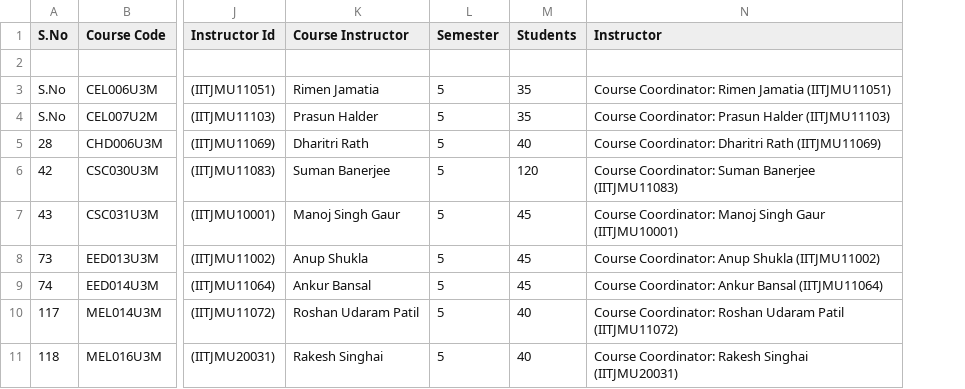
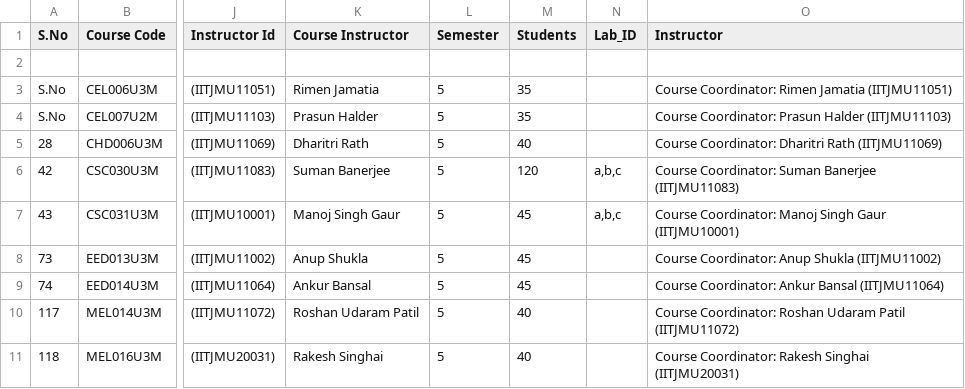
Before and after one commit to Aman-garg-IITian/Timetable-Generation-System, a CSV file: clean_data.csv, drawn as a sheet; only a part is shown, gaps mark what is left out; the diff names each change by its address in the sheet, - before the commit and + after, or states it on an @@ line.

Commit message:
completed practicals but yet to check bugs

```diff
--- a/clean_data.csv
+++ b/clean_data.csv
+column N (Lab_ID), rows 6-7: a,b,c | a,b,c
```
Also changed, not shown: 8 other files.
